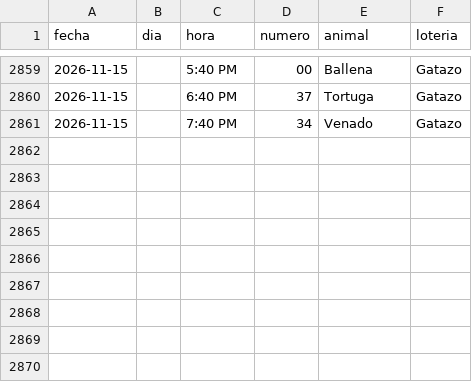
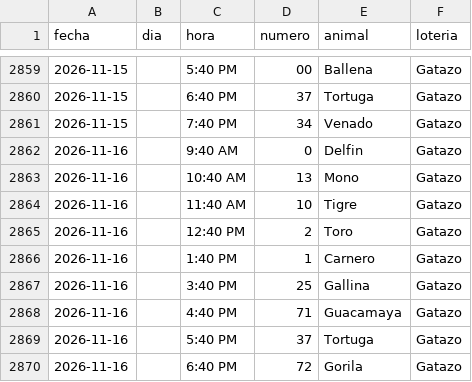
Before and after one commit to victorcsp22-star/sniper-ruletas, a CSV file: gatazo.csv, drawn as a sheet; only a part is shown, gaps mark what is left out; the diff names each change by its address in the sheet, - before the commit and + after, or states it on an @@ line.

```diff
--- a/gatazo.csv
+++ b/gatazo.csv
+row 2862: 2026-11-16 |  | 9:40 AM | 0 | Delfin | Gatazo
+row 2863: 2026-11-16 |  | 10:40 AM | 13 | Mono | Gatazo
+row 2864: 2026-11-16 |  | 11:40 AM | 10 | Tigre | Gatazo
+row 2865: 2026-11-16 |  | 12:40 PM | 2 | Toro | Gatazo
+row 2866: 2026-11-16 |  | 1:40 PM | 1 | Carnero | Gatazo
+row 2867: 2026-11-16 |  | 3:40 PM | 25 | Gallina | Gatazo
+row 2868: 2026-11-16 |  | 4:40 PM | 71 | Guacamaya | Gatazo
+row 2869: 2026-11-16 |  | 5:40 PM | 37 | Tortuga | Gatazo
+row 2870: 2026-11-16 |  | 6:40 PM | 72 | Gorila | Gatazo
```
Also changed, not shown: data_vz/guacharo_activo_2anios.csv, granja_millonaria_granjazo.csv, 7 other files.
